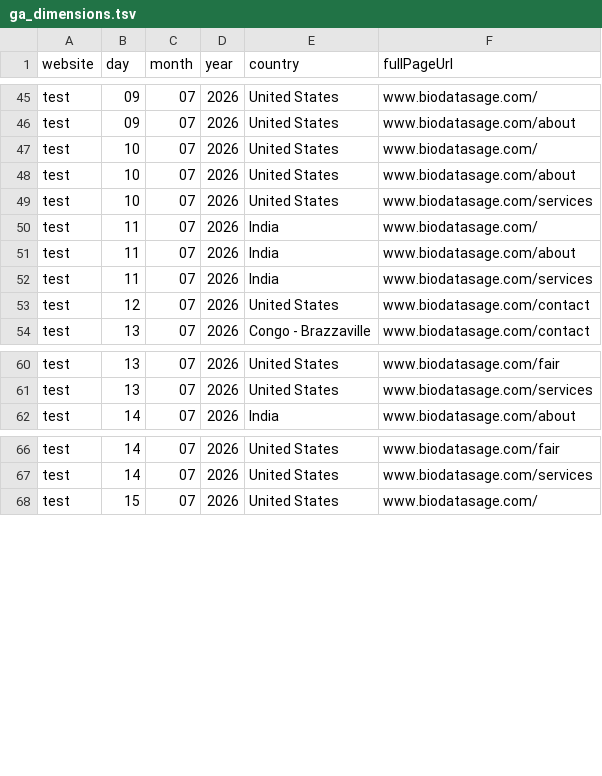
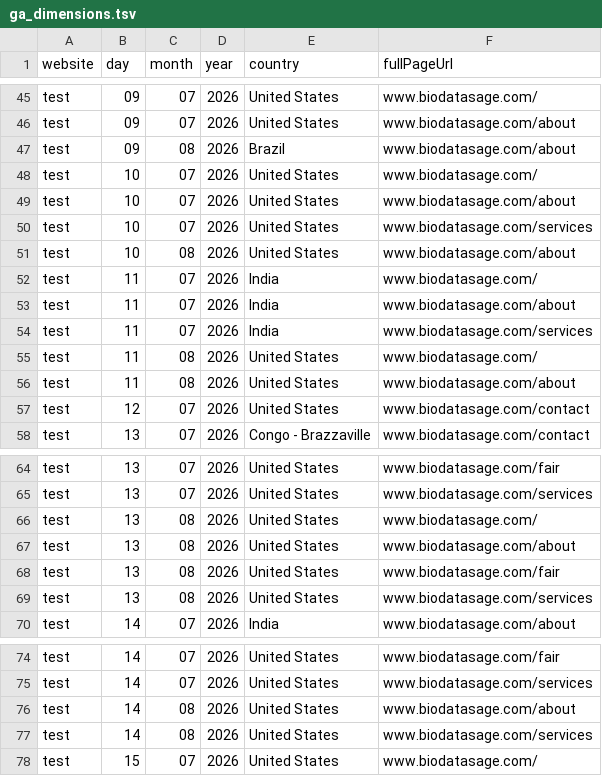
Before and after one commit to BioDataSage/fair25_metrics, a TSV file: metricminer_data/ga/ga_dimensions.tsv, drawn as a sheet; only a part is shown, gaps mark what is left out.

```diff
--- a/metricminer_data/ga/ga_dimensions.tsv
+++ b/metricminer_data/ga/ga_dimensions.tsv
@@ -46,2 +46,3 @@ test	09	07	2026	United States	www.biodatasage.com/
 test	09	07	2026	United States	www.biodatasage.com/about
+test	09	08	2026	Brazil	www.biodatasage.com/about
 test	10	07	2026	United States	www.biodatasage.com/
@@ -49,2 +50,3 @@ test	10	07	2026	United States	www.biodatasage.com/about
 test	10	07	2026	United States	www.biodatasage.com/services
+test	10	08	2026	United States	www.biodatasage.com/about
 test	11	07	2026	India	www.biodatasage.com/
@@ -52,2 +54,4 @@ test	11	07	2026	India	www.biodatasage.com/about
 test	11	07	2026	India	www.biodatasage.com/services
+test	11	08	2026	United States	www.biodatasage.com/
+test	11	08	2026	United States	www.biodatasage.com/about
 test	12	07	2026	United States	www.biodatasage.com/contact
@@ -61,2 +65,6 @@ test	13	07	2026	United States	www.biodatasage.com/fair
 test	13	07	2026	United States	www.biodatasage.com/services
+test	13	08	2026	United States	www.biodatasage.com/
+test	13	08	2026	United States	www.biodatasage.com/about
+test	13	08	2026	United States	www.biodatasage.com/fair
+test	13	08	2026	United States	www.biodatasage.com/services
 test	14	07	2026	India	www.biodatasage.com/about
@@ -67,2 +75,4 @@ test	14	07	2026	United States	www.biodatasage.com/fair
 test	14	07	2026	United States	www.biodatasage.com/services
+test	14	08	2026	United States	www.biodatasage.com/about
+test	14	08	2026	United States	www.biodatasage.com/services
 test	15	07	2026	United States	www.biodatasage.com/
```
Also changed, not shown: metricminer_data/ga/ga_metrics.tsv.
